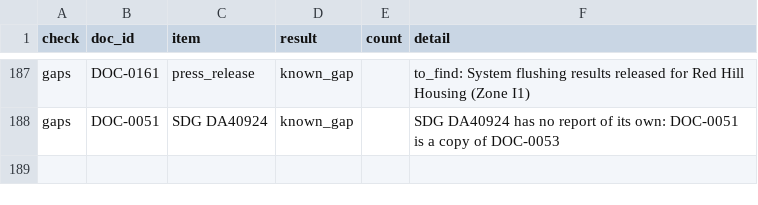
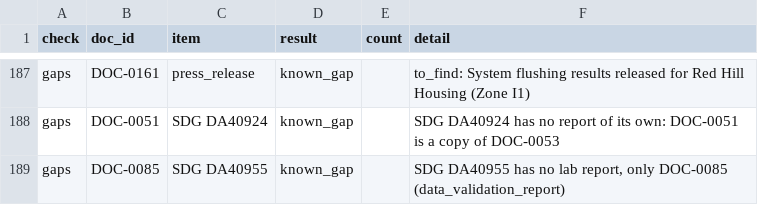
Before and after one commit to alemarieceria/jbphh-dw-archive-pipeline, a CSV file: reports/2026-11-24-verify-I1.csv, drawn as a sheet; only a part is shown, gaps mark what is left out; the diff names each change by its address in the sheet, - before the commit and + after, or states it on an @@ line.

Commit message:
fix(verify): list batches with no lab report as known gaps
- archive verify lists a collected lab batch (SDG) with a validation or review report but no lab report as a known gap (finds DA40955, FND-0003)
- catalog/README.md: data processing also reads a lab_report_bundle; DOC-0003 is the only copy of lab jobs 977854, 580-108808-1 and 580-108842-1
- reports/README.md: the verify report's gaps row lists both kinds of batch gap
- reports/2026-11-24-verify-I1.csv rerun: every check passed, 10 known gaps

```diff
--- a/reports/2026-11-24-verify-I1.csv
+++ b/reports/2026-11-24-verify-I1.csv
+row 189: gaps | DOC-0085 | SDG DA40955 | known_gap |  | SDG DA40955 has no lab report, only DOC-0085 (data_validation_report)
```
Also changed, not shown: 4 other files.
